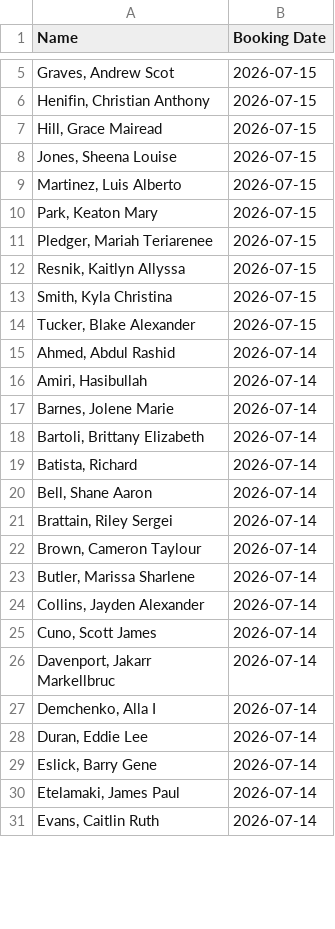
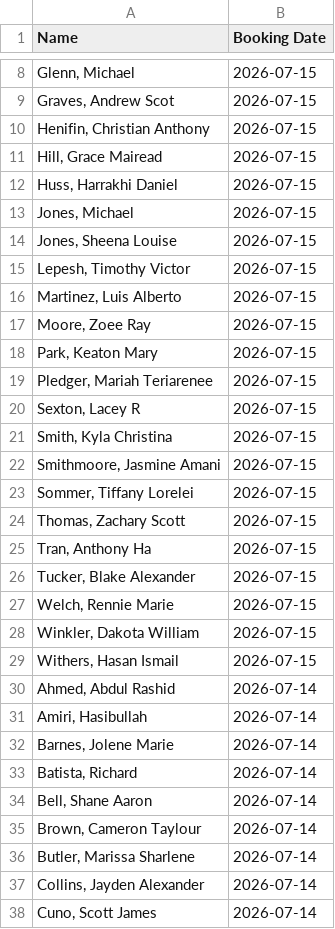
Before and after one commit to NguyenDa18/Portland-Jail-Data-Crawler, a CSV file: csvs/inmate_bookings.csv, drawn as a sheet; only a part is shown, gaps mark what is left out; the shorter side is filled out with more unchanged rows; the diff covers the shown part only.

```diff
--- a/csvs/inmate_bookings.csv
+++ b/csvs/inmate_bookings.csv
@@ -5 +8,2 @@ Name,Booking Date
+"Glenn, Michael ",2026-07-15
 "Graves, Andrew Scot",2026-07-15
@@ -7,9 +11,20 @@ Name,Booking Date
 "Hill, Grace Mairead",2026-07-15
+"Huss, Harrakhi Daniel",2026-07-15
+"Jones, Michael ",2026-07-15
 "Jones, Sheena Louise",2026-07-15
+"Lepesh, Timothy Victor",2026-07-15
 "Martinez, Luis Alberto",2026-07-15
+"Moore, Zoee Ray",2026-07-15
 "Park, Keaton Mary",2026-07-15
 "Pledger, Mariah Teriarenee",2026-07-15
-"Resnik, Kaitlyn Allyssa",2026-07-15
+"Sexton, Lacey R",2026-07-15
 "Smith, Kyla Christina",2026-07-15
+"Smithmoore, Jasmine Amani",2026-07-15
+"Sommer, Tiffany Lorelei",2026-07-15
+"Thomas, Zachary Scott",2026-07-15
+"Tran, Anthony Ha",2026-07-15
 "Tucker, Blake Alexander",2026-07-15
+"Welch, Rennie Marie",2026-07-15
+"Winkler, Dakota William",2026-07-15
+"Withers, Hasan Ismail",2026-07-15
 "Ahmed, Abdul Rashid",2026-07-14
@@ -17,6 +32,4 @@ Name,Booking Date
 "Barnes, Jolene Marie",2026-07-14
-"Bartoli, Brittany Elizabeth",2026-07-14
 "Batista, Richard ",2026-07-14
 "Bell, Shane Aaron",2026-07-14
-"Brattain, Riley Sergei",2026-07-14
 "Brown, Cameron Taylour",2026-07-14
```
Also changed, not shown: 3 added rows, 13 removed rows and 1 edited cell elsewhere in this file, csvs/inmate_charges.csv, csvs/inmate_details.csv.
